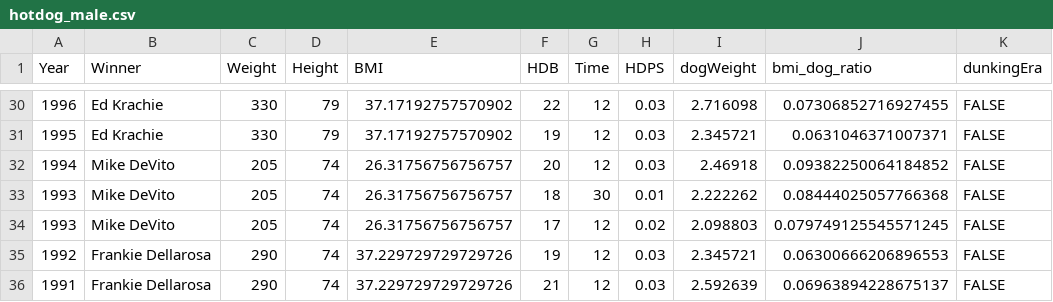
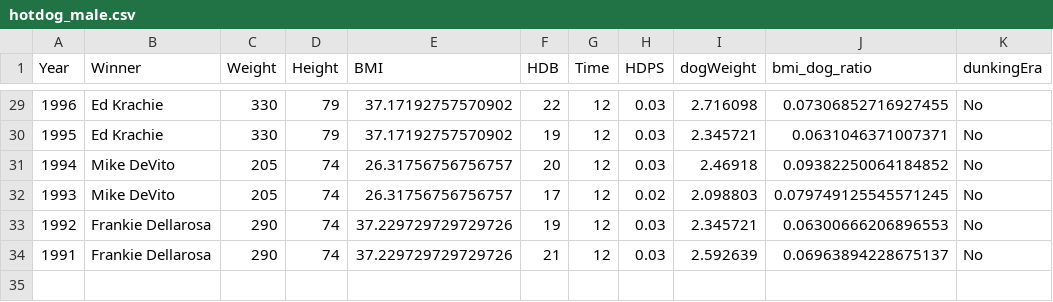
Before and after one commit to iramler/stat_289_score, a CSV file: esselt21/hotdog_module/hotdog_male.csv, drawn as a sheet; only a part is shown, gaps mark what is left out; the diff covers the shown part only.

```diff
--- a/esselt21/hotdog_module/hotdog_male.csv
+++ b/esselt21/hotdog_module/hotdog_male.csv
@@ -30,7 +29,6 @@ Year,Winner,Weight,Height,BMI,HDB,Time,HDPS,dogWeight,bmi_dog_ratio,dunkingEra
-1996,Ed Krachie,330,79,37.17192757570902,22,12,0.03,2.716098,0.07306852716927455,FALSE
-1995,Ed Krachie,330,79,37.17192757570902,19,12,0.03,2.345721,0.0631046371007371,FALSE
-1994,Mike DeVito,205,74,26.31756756756757,20,12,0.03,2.46918,0.09382250064184852,FALSE
-1993,Mike DeVito,205,74,26.31756756756757,18,30,0.01,2.222262,0.08444025057766368,FALSE
-1993,Mike DeVito,205,74,26.31756756756757,17,12,0.02,2.098803,0.079749125545571245,FALSE
-1992,Frankie Dellarosa,290,74,37.229729729729726,19,12,0.03,2.345721,0.06300666206896553,FALSE
-1991,Frankie Dellarosa,290,74,37.229729729729726,21,12,0.03,2.592639,0.06963894228675137,FALSE
+1996,Ed Krachie,330,79,37.17192757570902,22,12,0.03,2.716098,0.07306852716927455,No
+1995,Ed Krachie,330,79,37.17192757570902,19,12,0.03,2.345721,0.0631046371007371,No
+1994,Mike DeVito,205,74,26.31756756756757,20,12,0.03,2.46918,0.09382250064184852,No
+1993,Mike DeVito,205,74,26.31756756756757,17,12,0.02,2.098803,0.079749125545571245,No
+1992,Frankie Dellarosa,290,74,37.229729729729726,19,12,0.03,2.345721,0.06300666206896553,No
+1991,Frankie Dellarosa,290,74,37.229729729729726,21,12,0.03,2.592639,0.06963894228675137,No
```
Also changed, not shown: 1 removed row and 31 edited cells elsewhere in this file, esselt21/hotdog_module/hotdog_female.csv, 1 other file.
